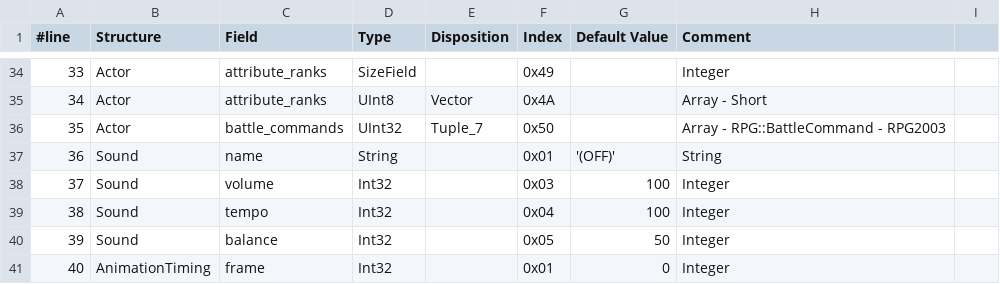
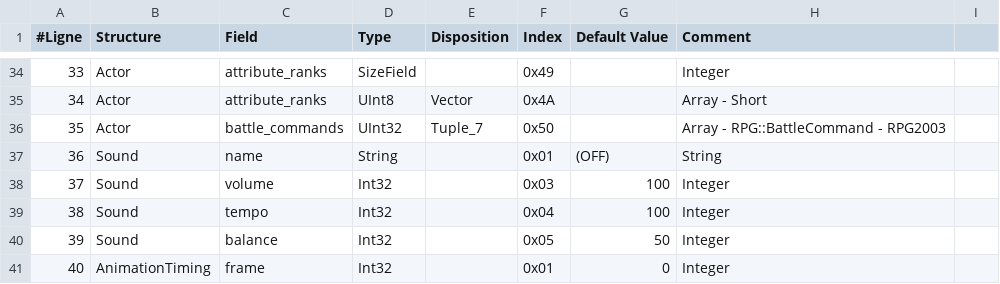
Before and after one commit to BruJu/JavaLCFReader, a CSV file: src/fr/bruju/lcfreader/ressource/fields.csv, drawn as a sheet; only a part is shown, gaps mark what is left out; the diff covers the shown part only; the diff names each change by its address in the sheet, - before the commit and + after, or states it on an @@ line.

```diff
--- a/src/fr/bruju/lcfreader/ressource/fields.csv
+++ b/src/fr/bruju/lcfreader/ressource/fields.csv
@@ column A (#Ligne) renumbered from row 1 down @@
-G37 (Default Value): '(OFF)'
+G37 (Default Value): (OFF)
```
Also changed, not shown: 34 edited cells elsewhere in this file.
